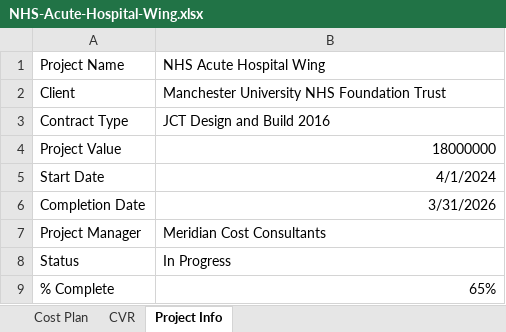
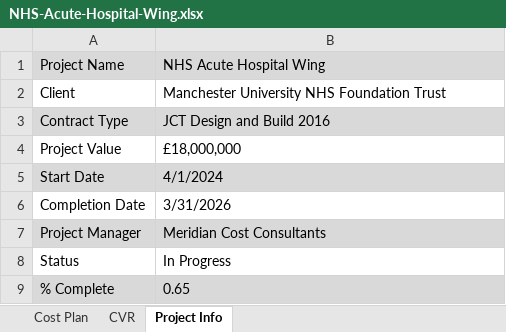
Before and after one commit to tonCodesData/project-cost-control, an Excel workbook: cost-plans/NHS-Acute-Hospital-Wing.xlsx, sheet Project Info, drawn as a sheet; values as stored, in another font and other column widths than the file's, no borders; 1 other sheet too large or unreadable and not compared; the diff names each change by its address in the sheet, - before the commit and + after, or states it on an @@ line.

```diff
--- a/cost-plans/NHS-Acute-Hospital-Wing.xlsx (sheet Project Info)
+++ b/cost-plans/NHS-Acute-Hospital-Wing.xlsx (sheet Project Info)
-A1:B1 fill: none
+A1:B1 fill: #D9D9D9
-A3:B3 fill: none
+A3:B3 fill: #D9D9D9
-B4: 18000000
+B4: £18,000,000
-B4:B6 alignment: right
+B4:B6 alignment: left
-A5:B5 fill: none
+A5:B5 fill: #D9D9D9
-A7:B7 fill: none
+A7:B7 fill: #D9D9D9
-A9:B9 fill: none
+A9:B9 fill: #D9D9D9
-B9: 65%
+B9: 0.65
-B9 alignment: right
+B9 alignment: left
```
Also changed, not shown: 3 other files.
